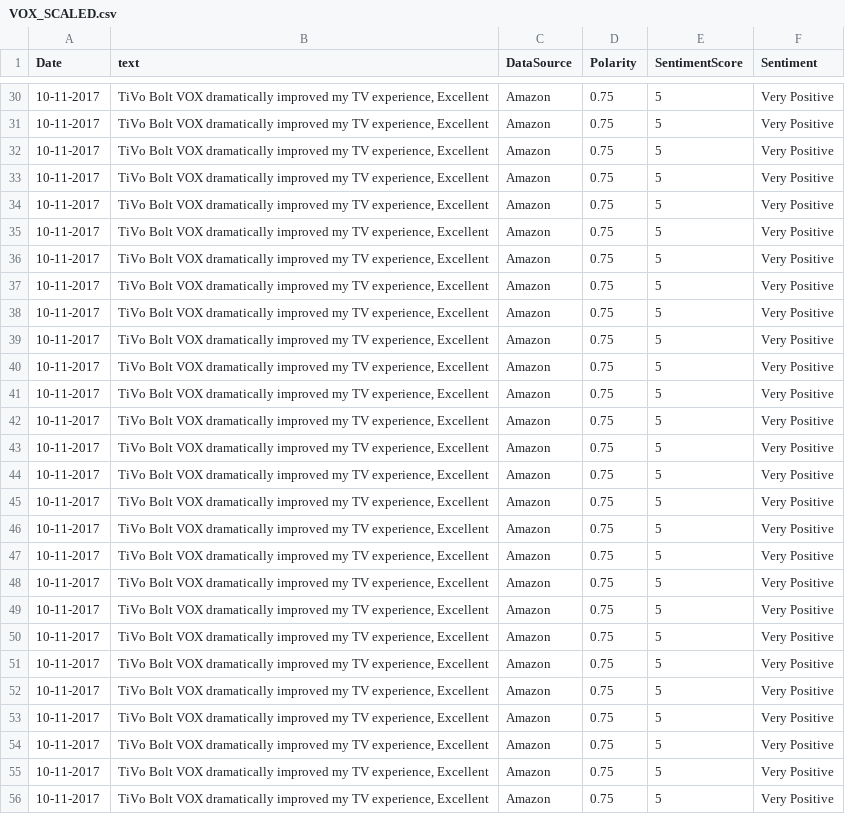
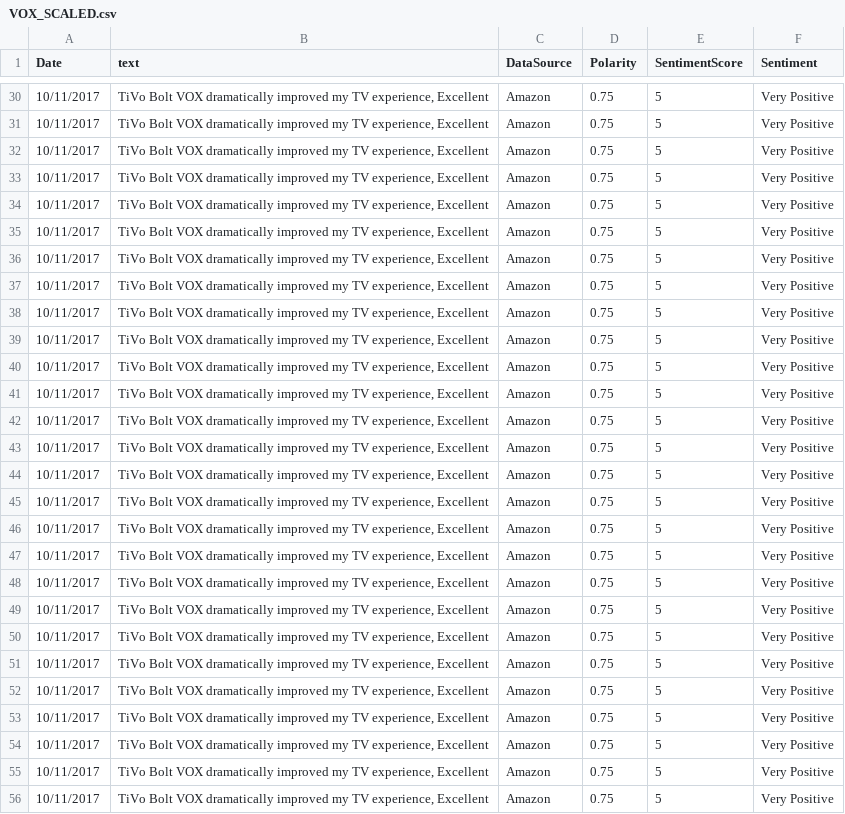
Before and after one commit to pavankthatha/POCs, a CSV file: scoreddata/finaldatasets/VOX_SCALED.csv, drawn as a sheet; only a part is shown, gaps mark what is left out; the diff covers the shown part only.

```diff
--- a/scoreddata/finaldatasets/VOX_SCALED.csv
+++ b/scoreddata/finaldatasets/VOX_SCALED.csv
@@ -30,27 +30,27 @@ Date,text,DataSource,Polarity,SentimentScore,Sentiment
-10-11-2017," TiVo Bolt VOX dramatically improved my TV experience, Excellent",Amazon,0.75,5,Very Positive
-10-11-2017," TiVo Bolt VOX dramatically improved my TV experience, Excellent",Amazon,0.75,5,Very Positive
-10-11-2017," TiVo Bolt VOX dramatically improved my TV experience, Excellent",Amazon,0.75,5,Very Positive
-10-11-2017," TiVo Bolt VOX dramatically improved my TV experience, Excellent",Amazon,0.75,5,Very Positive
-10-11-2017," TiVo Bolt VOX dramatically improved my TV experience, Excellent",Amazon,0.75,5,Very Positive
-10-11-2017," TiVo Bolt VOX dramatically improved my TV experience, Excellent",Amazon,0.75,5,Very Positive
-10-11-2017," TiVo Bolt VOX dramatically improved my TV experience, Excellent",Amazon,0.75,5,Very Positive
-10-11-2017," TiVo Bolt VOX dramatically improved my TV experience, Excellent",Amazon,0.75,5,Very Positive
-10-11-2017," TiVo Bolt VOX dramatically improved my TV experience, Excellent",Amazon,0.75,5,Very Positive
-10-11-2017," TiVo Bolt VOX dramatically improved my TV experience, Excellent",Amazon,0.75,5,Very Positive
-10-11-2017," TiVo Bolt VOX dramatically improved my TV experience, Excellent",Amazon,0.75,5,Very Positive
-10-11-2017," TiVo Bolt VOX dramatically improved my TV experience, Excellent",Amazon,0.75,5,Very Positive
-10-11-2017," TiVo Bolt VOX dramatically improved my TV experience, Excellent",Amazon,0.75,5,Very Positive
-10-11-2017," TiVo Bolt VOX dramatically improved my TV experience, Excellent",Amazon,0.75,5,Very Positive
-10-11-2017," TiVo Bolt VOX dramatically improved my TV experience, Excellent",Amazon,0.75,5,Very Positive
-10-11-2017," TiVo Bolt VOX dramatically improved my TV experience, Excellent",Amazon,0.75,5,Very Positive
-10-11-2017," TiVo Bolt VOX dramatically improved my TV experience, Excellent",Amazon,0.75,5,Very Positive
-10-11-2017," TiVo Bolt VOX dramatically improved my TV experience, Excellent",Amazon,0.75,5,Very Positive
-10-11-2017," TiVo Bolt VOX dramatically improved my TV experience, Excellent",Amazon,0.75,5,Very Positive
-10-11-2017," TiVo Bolt VOX dramatically improved my TV experience, Excellent",Amazon,0.75,5,Very Positive
-10-11-2017," TiVo Bolt VOX dramatically improved my TV experience, Excellent",Amazon,0.75,5,Very Positive
-10-11-2017," TiVo Bolt VOX dramatically improved my TV experience, Excellent",Amazon,0.75,5,Very Positive
-10-11-2017," TiVo Bolt VOX dramatically improved my TV experience, Excellent",Amazon,0.75,5,Very Positive
-10-11-2017," TiVo Bolt VOX dramatically improved my TV experience, Excellent",Amazon,0.75,5,Very Positive
-10-11-2017," TiVo Bolt VOX dramatically improved my TV experience, Excellent",Amazon,0.75,5,Very Positive
-10-11-2017," TiVo Bolt VOX dramatically improved my TV experience, Excellent",Amazon,0.75,5,Very Positive
-10-11-2017," TiVo Bolt VOX dramatically improved my TV experience, Excellent",Amazon,0.75,5,Very Positive
+10/11/2017," TiVo Bolt VOX dramatically improved my TV experience, Excellent",Amazon,0.75,5,Very Positive
+10/11/2017," TiVo Bolt VOX dramatically improved my TV experience, Excellent",Amazon,0.75,5,Very Positive
+10/11/2017," TiVo Bolt VOX dramatically improved my TV experience, Excellent",Amazon,0.75,5,Very Positive
+10/11/2017," TiVo Bolt VOX dramatically improved my TV experience, Excellent",Amazon,0.75,5,Very Positive
+10/11/2017," TiVo Bolt VOX dramatically improved my TV experience, Excellent",Amazon,0.75,5,Very Positive
+10/11/2017," TiVo Bolt VOX dramatically improved my TV experience, Excellent",Amazon,0.75,5,Very Positive
+10/11/2017," TiVo Bolt VOX dramatically improved my TV experience, Excellent",Amazon,0.75,5,Very Positive
+10/11/2017," TiVo Bolt VOX dramatically improved my TV experience, Excellent",Amazon,0.75,5,Very Positive
+10/11/2017," TiVo Bolt VOX dramatically improved my TV experience, Excellent",Amazon,0.75,5,Very Positive
+10/11/2017," TiVo Bolt VOX dramatically improved my TV experience, Excellent",Amazon,0.75,5,Very Positive
+10/11/2017," TiVo Bolt VOX dramatically improved my TV experience, Excellent",Amazon,0.75,5,Very Positive
+10/11/2017," TiVo Bolt VOX dramatically improved my TV experience, Excellent",Amazon,0.75,5,Very Positive
+10/11/2017," TiVo Bolt VOX dramatically improved my TV experience, Excellent",Amazon,0.75,5,Very Positive
+10/11/2017," TiVo Bolt VOX dramatically improved my TV experience, Excellent",Amazon,0.75,5,Very Positive
+10/11/2017," TiVo Bolt VOX dramatically improved my TV experience, Excellent",Amazon,0.75,5,Very Positive
+10/11/2017," TiVo Bolt VOX dramatically improved my TV experience, Excellent",Amazon,0.75,5,Very Positive
+10/11/2017," TiVo Bolt VOX dramatically improved my TV experience, Excellent",Amazon,0.75,5,Very Positive
+10/11/2017," TiVo Bolt VOX dramatically improved my TV experience, Excellent",Amazon,0.75,5,Very Positive
+10/11/2017," TiVo Bolt VOX dramatically improved my TV experience, Excellent",Amazon,0.75,5,Very Positive
+10/11/2017," TiVo Bolt VOX dramatically improved my TV experience, Excellent",Amazon,0.75,5,Very Positive
+10/11/2017," TiVo Bolt VOX dramatically improved my TV experience, Excellent",Amazon,0.75,5,Very Positive
+10/11/2017," TiVo Bolt VOX dramatically improved my TV experience, Excellent",Amazon,0.75,5,Very Positive
+10/11/2017," TiVo Bolt VOX dramatically improved my TV experience, Excellent",Amazon,0.75,5,Very Positive
+10/11/2017," TiVo Bolt VOX dramatically improved my TV experience, Excellent",Amazon,0.75,5,Very Positive
+10/11/2017," TiVo Bolt VOX dramatically improved my TV experience, Excellent",Amazon,0.75,5,Very Positive
+10/11/2017," TiVo Bolt VOX dramatically improved my TV experience, Excellent",Amazon,0.75,5,Very Positive
+10/11/2017," TiVo Bolt VOX dramatically improved my TV experience, Excellent",Amazon,0.75,5,Very Positive
```
Also changed, not shown: 131 edited cells elsewhere in this file.
